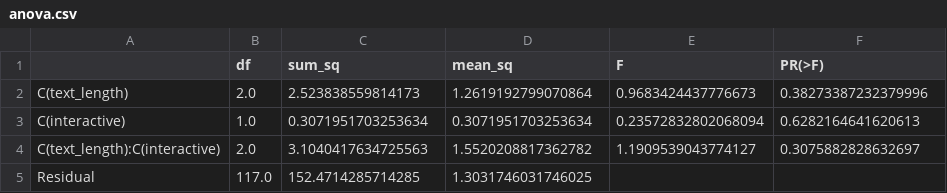
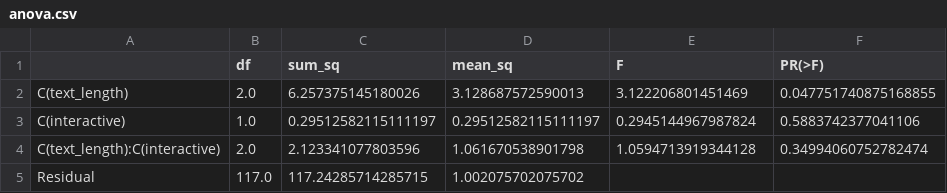
Before and after one commit to ColinGeukes/ConversationalAgentTaskClarity, a CSV file: data_analysis/anova.csv, drawn as a sheet.

```diff
--- a/data_analysis/anova.csv
+++ b/data_analysis/anova.csv
@@ -1,5 +1,5 @@
 ,df,sum_sq,mean_sq,F,PR(>F)
-C(text_length),2.0,2.523838559814173,1.2619192799070864,0.9683424437776673,0.38273387232379996
-C(interactive),1.0,0.3071951703253634,0.3071951703253634,0.23572832802068094,0.6282164641620613
-C(text_length):C(interactive),2.0,3.1040417634725563,1.5520208817362782,1.1909539043774127,0.3075882828632697
-Residual,117.0,152.4714285714285,1.3031746031746025,,
+C(text_length),2.0,6.257375145180026,3.128687572590013,3.122206801451469,0.047751740875168855
+C(interactive),1.0,0.29512582115111197,0.29512582115111197,0.2945144967987824,0.5883742377041106
+C(text_length):C(interactive),2.0,2.123341077803596,1.061670538901798,1.0594713919344128,0.34994060752782474
+Residual,117.0,117.24285714285715,1.002075702075702,,
```
Also changed, not shown: 1 other file.
